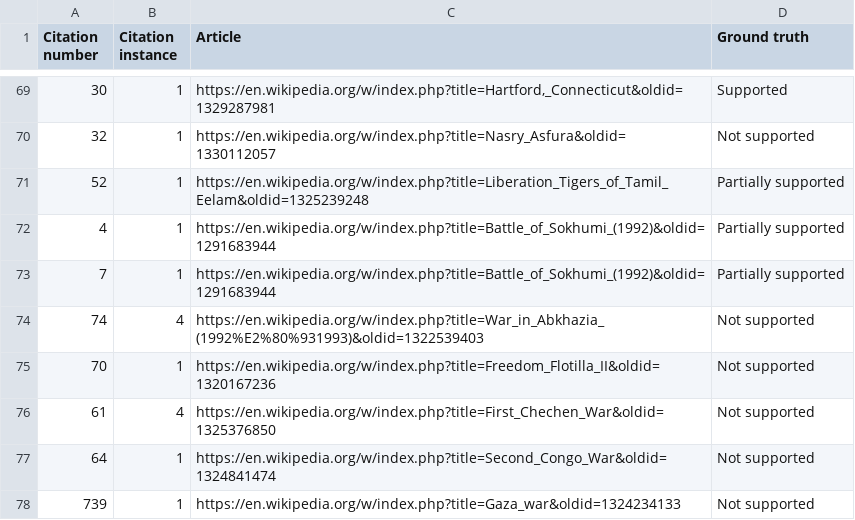
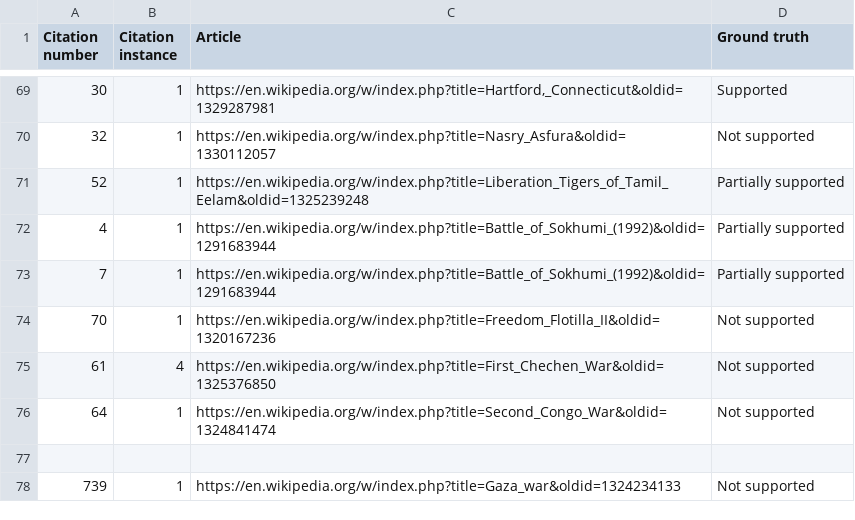
Before and after one commit to alex-o-748/citation-checker-script, a CSV file: Benchmarking_data_Citations.csv, drawn as a sheet; only a part is shown, gaps mark what is left out.

Commit message:
Update Benchmarking_data_Citations.csv
removed unavailable url

```diff
--- a/Benchmarking_data_Citations.csv
+++ b/Benchmarking_data_Citations.csv
@@ -73,3 +73,2 @@ Citation number,Citation instance,Article,Ground truth
 7,1,https://en.wikipedia.org/w/index.php?title=Battle_of_Sokhumi_(1992)&oldid=1291683944,Partially supported
-74,4,https://en.wikipedia.org/w/index.php?title=War_in_Abkhazia_(1992%E2%80%931993)&oldid=1322539403,Not supported
 70,1,https://en.wikipedia.org/w/index.php?title=Freedom_Flotilla_II&oldid=1320167236,Not supported
@@ -77,2 +76,3 @@ Citation number,Citation instance,Article,Ground truth
 64,1,https://en.wikipedia.org/w/index.php?title=Second_Congo_War&oldid=1324841474,Not supported
+
 739,1,https://en.wikipedia.org/w/index.php?title=Gaza_war&oldid=1324234133,Not supported
```
